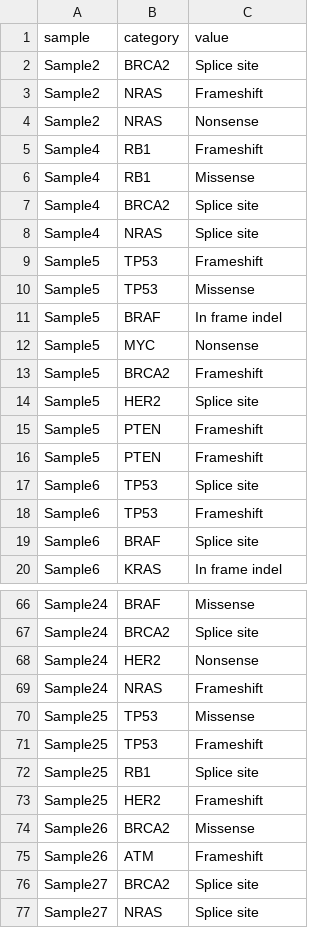
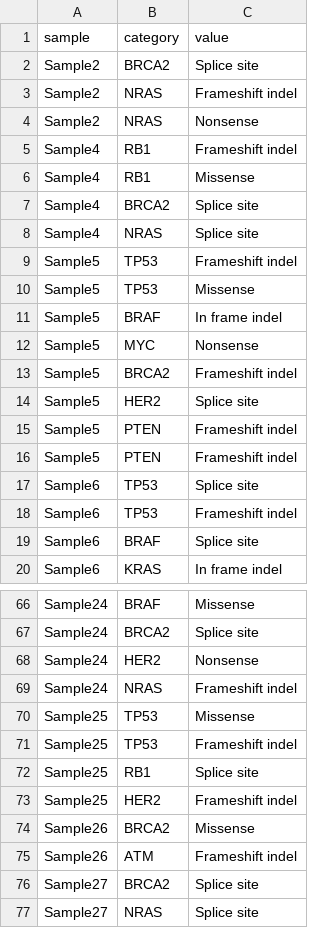
Before and after one commit to vanallenlab/comut, a TSV file: examples/tutorial_data/tutorial_mutation_data.tsv (was tutorial_data/tutorial_mutation_data.tsv), drawn as a sheet; only a part is shown, gaps mark what is left out; the diff covers the shown part only.

```diff
--- a/tutorial_data/tutorial_mutation_data.tsv
+++ b/examples/tutorial_data/tutorial_mutation_data.tsv
@@ -2,5 +2,5 @@ sample	category	value
 Sample2	BRCA2	Splice site
-Sample2	NRAS	Frameshift
+Sample2	NRAS	Frameshift indel
 Sample2	NRAS	Nonsense
-Sample4	RB1	Frameshift
+Sample4	RB1	Frameshift indel
 Sample4	RB1	Missense
@@ -8,3 +8,3 @@ Sample4	BRCA2	Splice site
 Sample4	NRAS	Splice site
-Sample5	TP53	Frameshift
+Sample5	TP53	Frameshift indel
 Sample5	TP53	Missense
@@ -12,8 +12,8 @@ Sample5	BRAF	In frame indel
 Sample5	MYC	Nonsense
-Sample5	BRCA2	Frameshift
+Sample5	BRCA2	Frameshift indel
 Sample5	HER2	Splice site
-Sample5	PTEN	Frameshift
-Sample5	PTEN	Frameshift
+Sample5	PTEN	Frameshift indel
+Sample5	PTEN	Frameshift indel
 Sample6	TP53	Splice site
-Sample6	TP53	Frameshift
+Sample6	TP53	Frameshift indel
 Sample6	BRAF	Splice site
@@ -68,9 +68,9 @@ Sample24	BRCA2	Splice site
 Sample24	HER2	Nonsense
-Sample24	NRAS	Frameshift
+Sample24	NRAS	Frameshift indel
 Sample25	TP53	Missense
-Sample25	TP53	Frameshift
+Sample25	TP53	Frameshift indel
 Sample25	RB1	Splice site
-Sample25	HER2	Frameshift
+Sample25	HER2	Frameshift indel
 Sample26	BRCA2	Missense
-Sample26	ATM	Frameshift
+Sample26	ATM	Frameshift indel
 Sample27	BRCA2	Splice site
```
Also changed, not shown: 27 edited cells elsewhere in this file, examples/tutorial_data/tutorial_biopsy_site.tsv, 58 other files.
